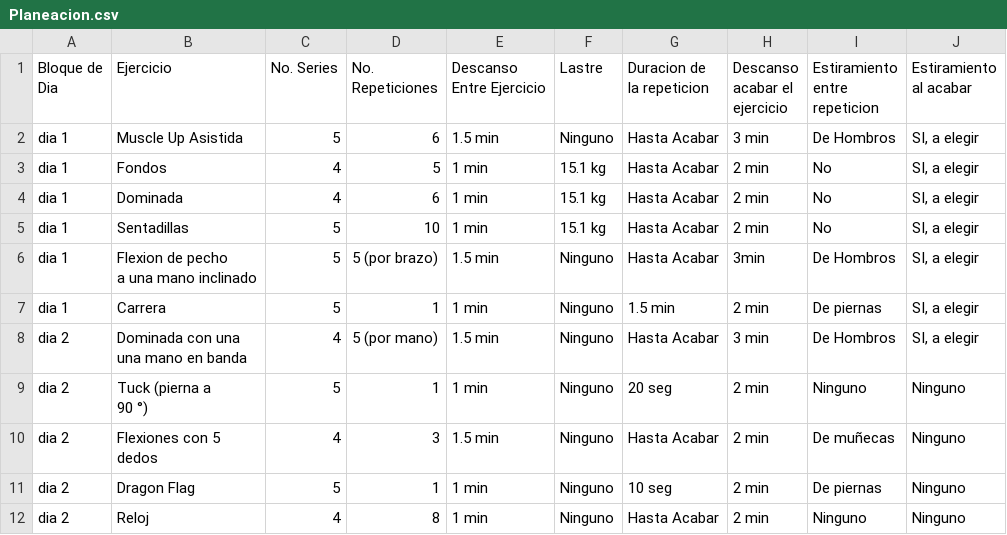
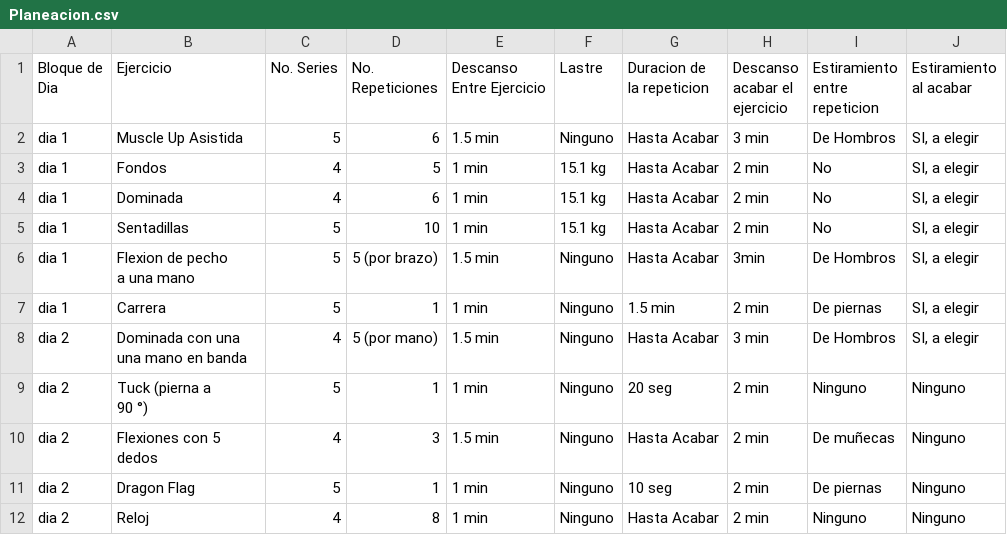
Before and after one commit to UNCalistenico/ElJoho, a CSV file: Planeacion.csv, drawn as a sheet.

Commit message:
se consigui la one arm push up \n En " Planeacion.csv" se cambio flexion de pecho a una mano inclinada por flexion de pecho a una mano.\n Se agrego el archivo objetivosCumplidos.csv

```diff
--- a/Planeacion.csv
+++ b/Planeacion.csv
@@ -13,4 +13,4 @@ dia 1;Dominada;4;6;1 min;15.1 kg;Hasta Acabar;2 min;No;SI, a elegir
 dia 1;Sentadillas;5;10;1 min;15.1 kg;Hasta Acabar;2 min;No;SI, a elegir
-dia 1;"Flexion de pecho
-a una mano inclinado";5;5 (por brazo);1.5 min;Ninguno;Hasta Acabar;3min;De Hombros;SI, a elegir
+dia 1;"Flexion de pecho
+a una mano";5;5 (por brazo);1.5 min;Ninguno;Hasta Acabar;3min;De Hombros;SI, a elegir
 dia 1;Carrera;5;1;1 min;Ninguno;1.5 min;2 min;De piernas;SI, a elegir
```
Also changed, not shown: 1 other file.
